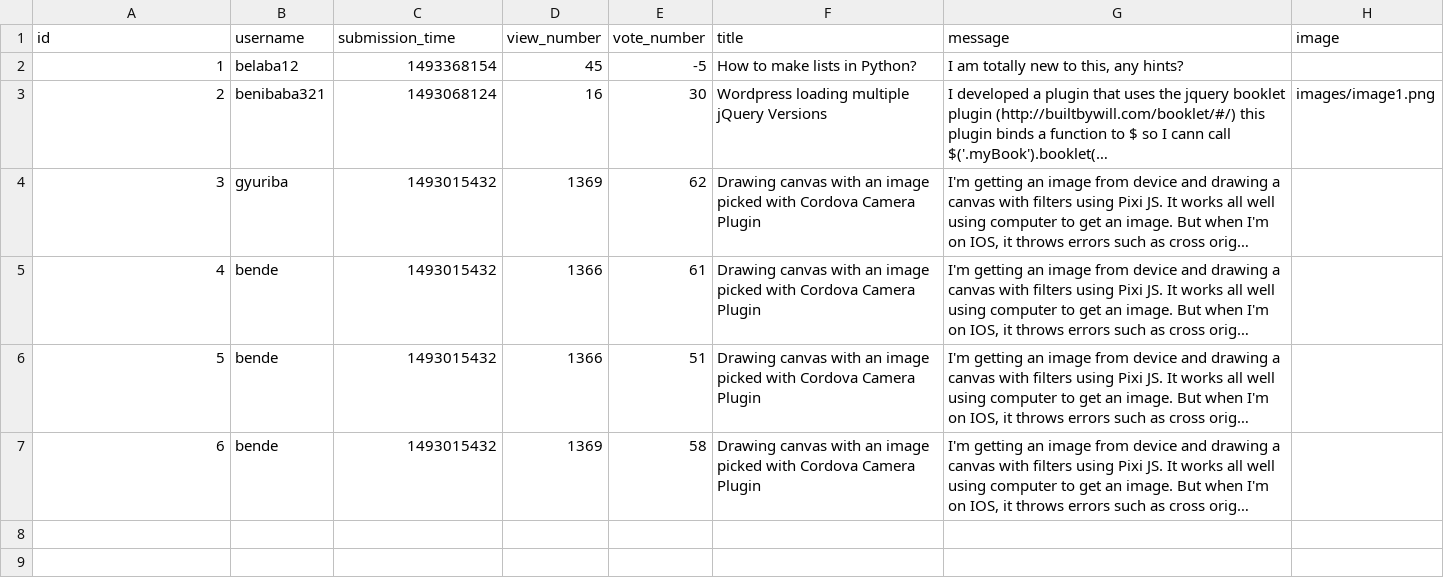
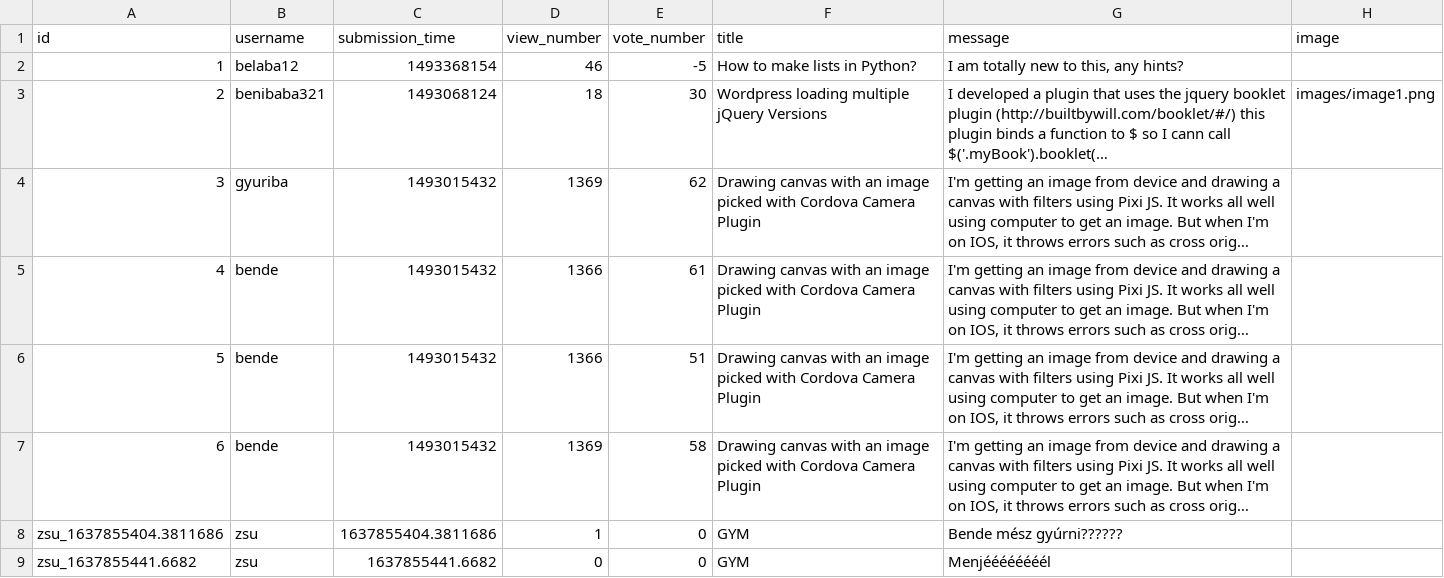
Before and after one commit to dudaskobendeguz/askmate2_v2, a CSV file: data/question.csv, drawn as a sheet; long unchanged cells end in …; the diff names each change by its address in the sheet, - before the commit and + after, or states it on an @@ line.

Commit message:
FINALLY: ask question

```diff
--- a/data/question.csv
+++ b/data/question.csv
-D2 (view_number): 45
+D2 (view_number): 46
-D3 (view_number): 16
+D3 (view_number): 18
+row 8: zsu_1637855404.3811686 | zsu | 1637855404.3811686 | 1 | 0 | GYM | Bende mész gyúrni??????
+row 9: zsu_1637855441.6682 | zsu | 1637855441.6682 | 0 | 0 | GYM | Menjéééééééél
```
Also changed, not shown: 3 other files.
